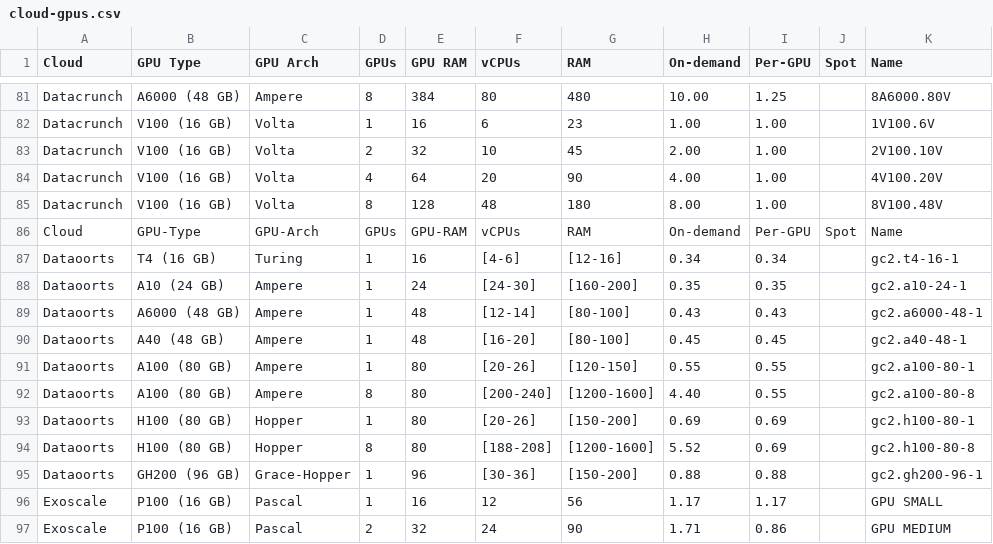
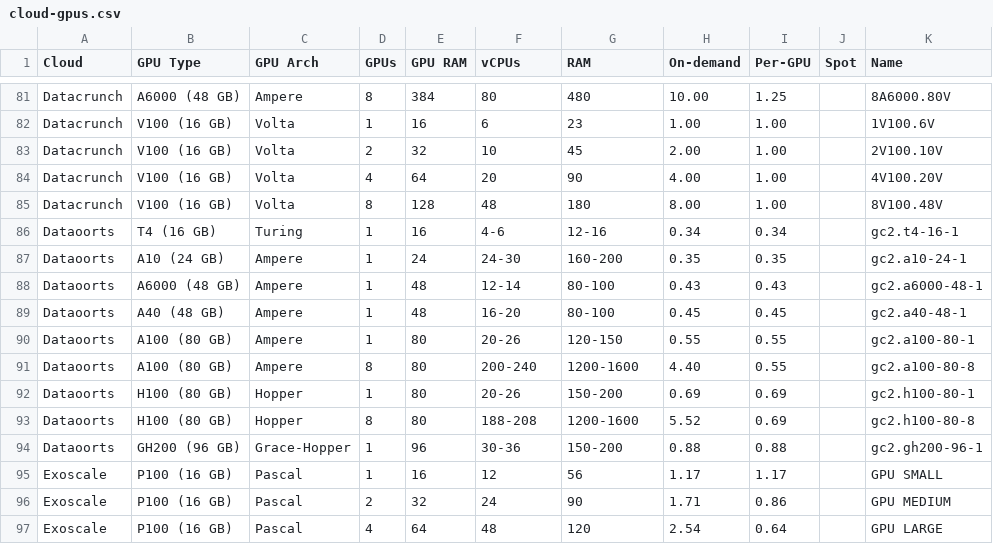
Before and after one commit to the-full-stack/website, a CSV file: docs/cloud-gpus/cloud-gpus.csv, drawn as a sheet; only a part is shown, gaps mark what is left out; the shorter side is filled out with more unchanged rows.

Commit message:
Update cloud-gpus.csv
Added Dataoorts

```diff
--- a/docs/cloud-gpus/cloud-gpus.csv
+++ b/docs/cloud-gpus/cloud-gpus.csv
@@ -85,12 +85,11 @@ Datacrunch,V100 (16 GB),Volta,4,64,20,90,4.00,1.00,,4V100.20V
 Datacrunch,V100 (16 GB),Volta,8,128,48,180,8.00,1.00,,8V100.48V
-Cloud,GPU-Type,GPU-Arch,GPUs,GPU-RAM,vCPUs,RAM,On-demand,Per-GPU,Spot,Name
-Dataoorts,T4 (16 GB),Turing,1,16,[4-6],[12-16],0.34,0.34,,gc2.t4-16-1
-Dataoorts,A10 (24 GB),Ampere,1,24,[24-30],[160-200],0.35,0.35,,gc2.a10-24-1
-Dataoorts,A6000 (48 GB),Ampere,1,48,[12-14],[80-100],0.43,0.43,,gc2.a6000-48-1
-Dataoorts,A40 (48 GB),Ampere,1,48,[16-20],[80-100],0.45,0.45,,gc2.a40-48-1
-Dataoorts,A100 (80 GB),Ampere,1,80,[20-26],[120-150],0.55,0.55,,gc2.a100-80-1
-Dataoorts,A100 (80 GB),Ampere,8,80,[200-240],[1200-1600],4.40,0.55,,gc2.a100-80-8
-Dataoorts,H100 (80 GB),Hopper,1,80,[20-26],[150-200],0.69,0.69,,gc2.h100-80-1
-Dataoorts,H100 (80 GB),Hopper,8,80,[188-208],[1200-1600],5.52,0.69,,gc2.h100-80-8
-Dataoorts,GH200 (96 GB),Grace-Hopper,1,96,[30-36],[150-200],0.88,0.88,,gc2.gh200-96-1
+Dataoorts,T4 (16 GB),Turing,1,16,4-6,12-16,0.34,0.34,,gc2.t4-16-1
+Dataoorts,A10 (24 GB),Ampere,1,24,24-30,160-200,0.35,0.35,,gc2.a10-24-1
+Dataoorts,A6000 (48 GB),Ampere,1,48,12-14,80-100,0.43,0.43,,gc2.a6000-48-1
+Dataoorts,A40 (48 GB),Ampere,1,48,16-20,80-100,0.45,0.45,,gc2.a40-48-1
+Dataoorts,A100 (80 GB),Ampere,1,80,20-26,120-150,0.55,0.55,,gc2.a100-80-1
+Dataoorts,A100 (80 GB),Ampere,8,80,200-240,1200-1600,4.40,0.55,,gc2.a100-80-8
+Dataoorts,H100 (80 GB),Hopper,1,80,20-26,150-200,0.69,0.69,,gc2.h100-80-1
+Dataoorts,H100 (80 GB),Hopper,8,80,188-208,1200-1600,5.52,0.69,,gc2.h100-80-8
+Dataoorts,GH200 (96 GB),Grace-Hopper,1,96,30-36,150-200,0.88,0.88,,gc2.gh200-96-1
 Exoscale,P100 (16 GB),Pascal,1,16,12,56,1.17,1.17,,GPU SMALL
```
